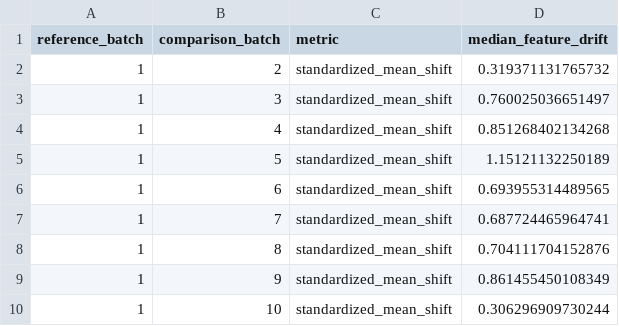
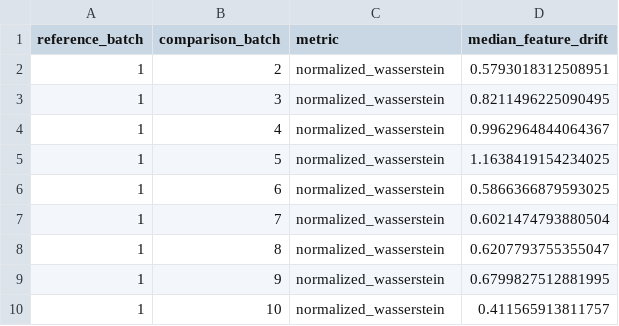
Before and after one commit to Arungharami/Drift-Robust-TinyML-Research-System, a CSV file: results/figures/sources/global_drift_trajectory.csv, drawn as a sheet; the diff names each change by its address in the sheet, - before the commit and + after, or states it on an @@ line.

```diff
--- a/results/figures/sources/global_drift_trajectory.csv
+++ b/results/figures/sources/global_drift_trajectory.csv
-C2:C10 (metric): standardized_mean_shift
+C2:C10 (metric): normalized_wasserstein
-D2 (median_feature_drift): 0.319371131765732
+D2 (median_feature_drift): 0.5793018312508951
-D3 (median_feature_drift): 0.760025036651497
+D3 (median_feature_drift): 0.8211496225090495
-D4 (median_feature_drift): 0.851268402134268
+D4 (median_feature_drift): 0.9962964844064367
-D5 (median_feature_drift): 1.15121132250189
+D5 (median_feature_drift): 1.1638419154234025
-D6 (median_feature_drift): 0.693955314489565
+D6 (median_feature_drift): 0.5866366879593025
-D7 (median_feature_drift): 0.687724465964741
+D7 (median_feature_drift): 0.6021474793880504
-D8 (median_feature_drift): 0.704111704152876
+D8 (median_feature_drift): 0.6207793755355047
-D9 (median_feature_drift): 0.861455450108349
+D9 (median_feature_drift): 0.6799827512881995
-D10 (median_feature_drift): 0.306296909730244
+D10 (median_feature_drift): 0.411565913811757
```
Also changed, not shown: paper/claim_evidence_matrix.csv, results/registry/experiment_registry.csv, 19 other files.
